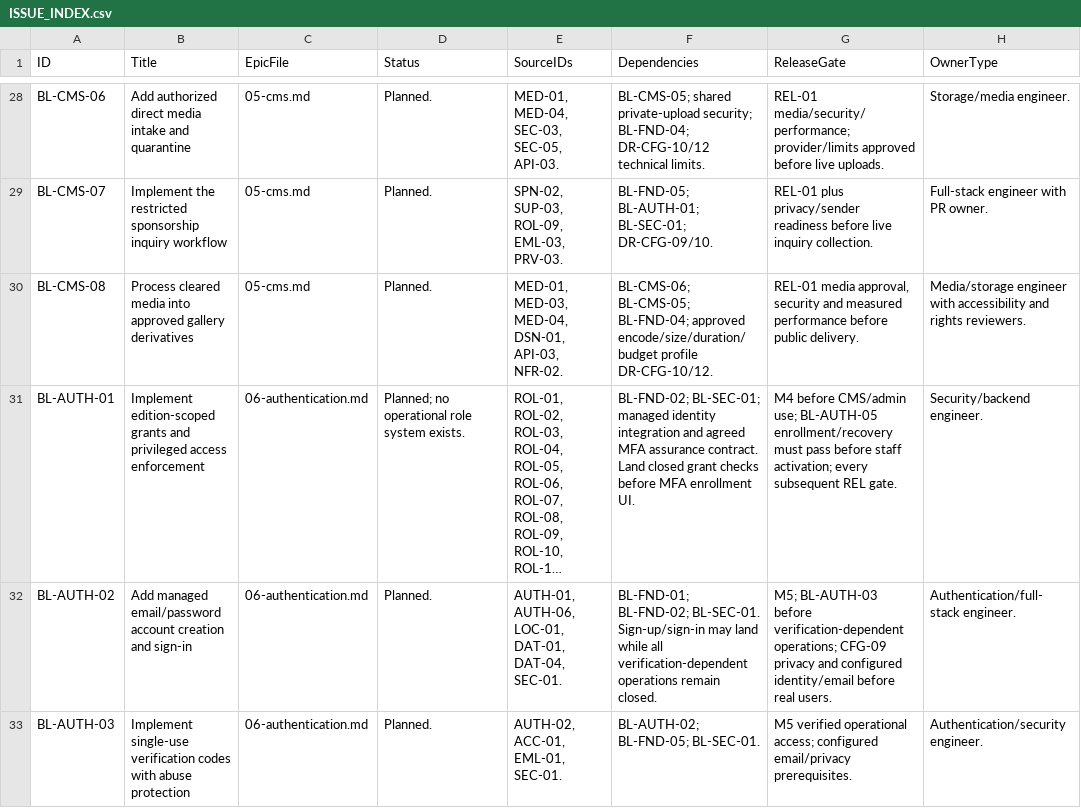
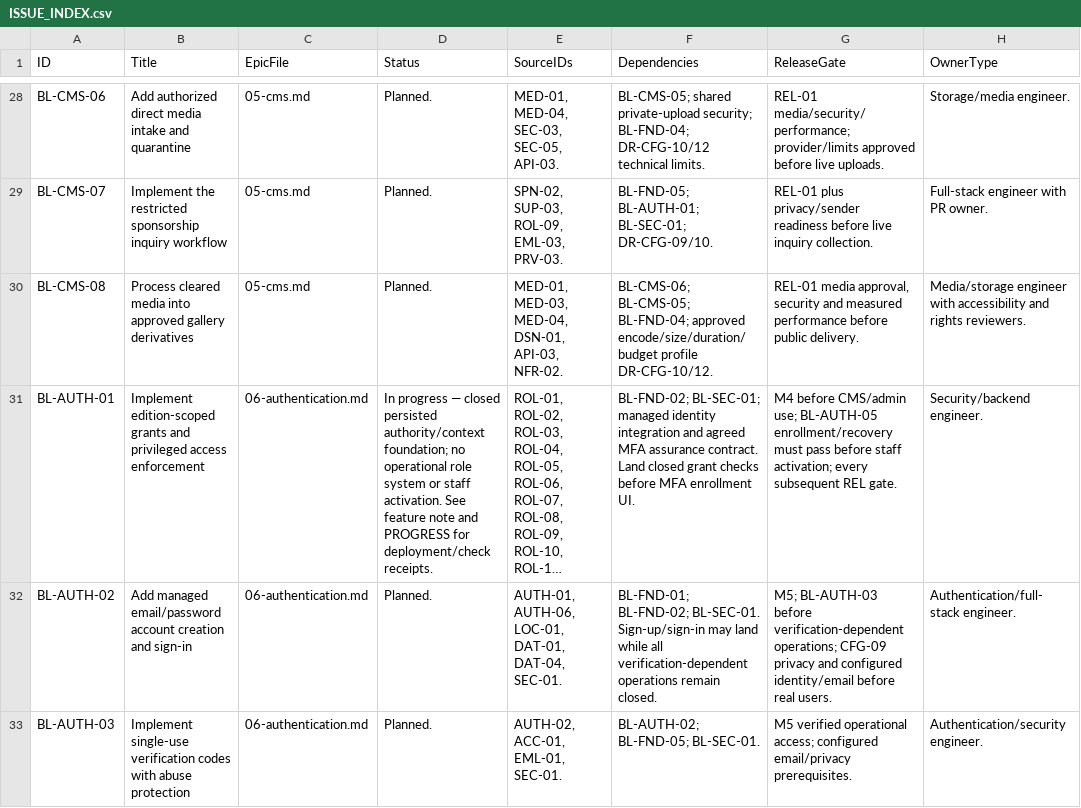
Before and after one commit to xpexellent-dotcom/msrc-2027, a CSV file: docs/backlog/ISSUE_INDEX.csv, drawn as a sheet; only a part is shown, gaps mark what is left out; long unchanged cells end in …; the diff names each change by its address in the sheet, - before the commit and + after, or states it on an @@ line.

Commit message:
Persist closed scoped authority and verified own context

```diff
--- a/docs/backlog/ISSUE_INDEX.csv
+++ b/docs/backlog/ISSUE_INDEX.csv
-D31 (Status): Planned; no operational role system exists.
+D31 (Status): In progress — closed persisted authority/context foundation; no operational role system or staff activation. See feature note and PROGRESS for deployment/check receipts.
```
Also changed, not shown: 16 other files.
